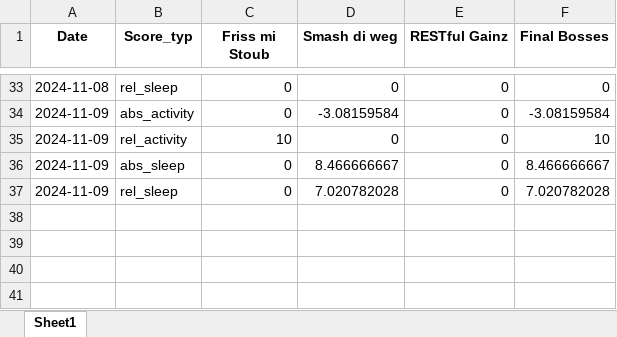
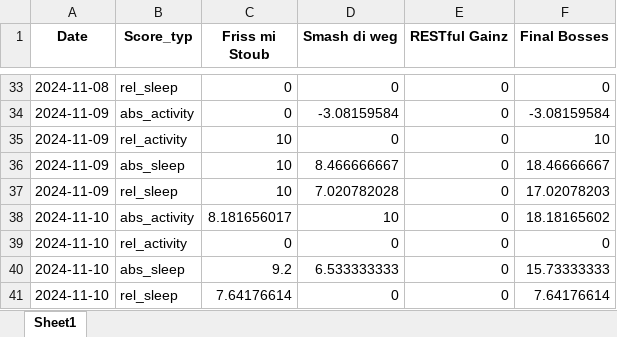
Before and after one commit to Cornibouchon/HealthyLifeFrontend01, an Excel workbook: data/Daily_Scores_all.xlsx, sheet Sheet1, drawn as a sheet; only a part is shown, gaps mark what is left out; values as stored, in another font and other column widths than the file's, no borders; the diff names each change by its address in the sheet, - before the commit and + after, or states it on an @@ line.

```diff
--- a/data/Daily_Scores_all.xlsx (sheet Sheet1)
+++ b/data/Daily_Scores_all.xlsx (sheet Sheet1)
-C36:C37 (Friss mi Stoub): 0
+C36:C37 (Friss mi Stoub): 10
-F36 (Final Bosses): 8.466666667
+F36 (Final Bosses): 18.46666667
-F37 (Final Bosses): 7.020782028
+F37 (Final Bosses): 17.02078203
+row 38: 2024-11-10 | abs_activity | 8.181656017 | 10 | 0 | 18.18165602
+row 39: 2024-11-10 | rel_activity | 0 | 0 | 0 | 0
+row 40: 2024-11-10 | abs_sleep | 9.2 | 6.533333333 | 0 | 15.73333333
+row 41: 2024-11-10 | rel_sleep | 7.64176614 | 0 | 0 | 7.64176614
```
Also changed, not shown: data/Daily_Scores.xlsx.
